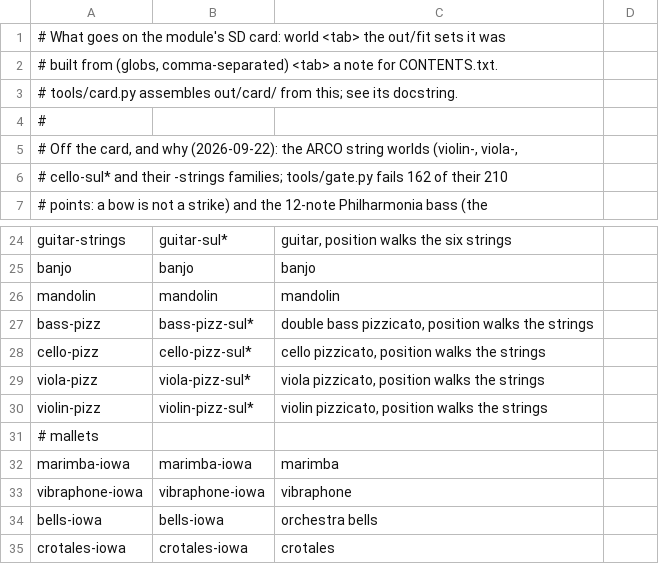
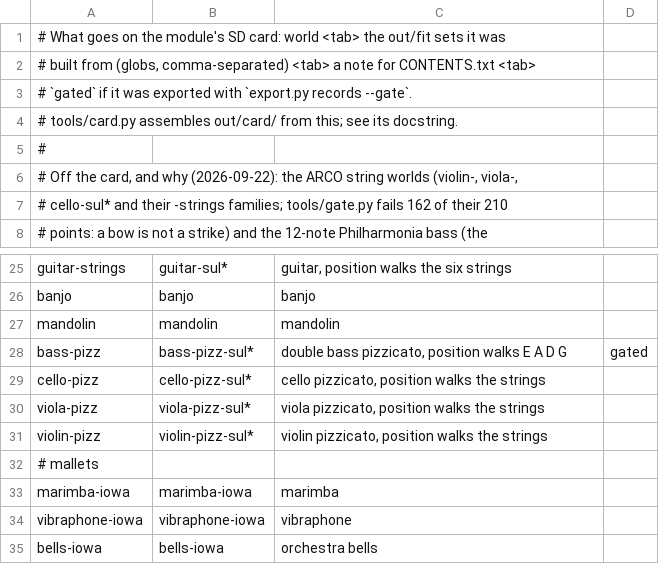
Before and after one commit to ErnestG4/Kyklophoria, a TSV file: manifests/card.tsv, drawn as a sheet; only a part is shown, gaps mark what is left out; the shorter side is filled out with more unchanged rows.

Commit message:
export records --gate, and the plucked double bass on the card
`export.py records <set> <out> --gate` leaves out the points tools/gate.py
fails, so a note is played by its neighbour transposed rather than by a
broken fit. The bass's E string had an A2 at a loss of 3.15 with three
modes, from a recording the splitter cut 2 of 12 notes out of, and a G1 at
1.75. The other three strings lost nothing and are byte-identical.

The bass family is built in string order, E1 A1 D2 G2, by name and not
--by-pitch: the splitter found almost none of the D string's low notes, so
its lowest fitted note is C3 and a sort by pitch put it after the G.

Measured against the Philharmonia bass it replaces, the late ring above 1 kHz
(0.3-1.5 s after the strike, against the whole ring) goes from about -40 dB
to -79..-91 dB on A2 to G3, the notes where the old fit rang: Combust's
"chimes inside the bass". card.py takes a fourth manifest column, `gated`,
for worlds exported that way.

```diff
--- a/manifests/card.tsv
+++ b/manifests/card.tsv
@@ -1,3 +1,4 @@
 # What goes on the module's SD card: world <tab> the out/fit sets it was
-# built from (globs, comma-separated) <tab> a note for CONTENTS.txt.
+# built from (globs, comma-separated) <tab> a note for CONTENTS.txt <tab>
+# `gated` if it was exported with `export.py records --gate`.
 # tools/card.py assembles out/card/ from this; see its docstring.
@@ -26,3 +27,3 @@ banjo	banjo	banjo
 mandolin	mandolin	mandolin
-bass-pizz	bass-pizz-sul*	double bass pizzicato, position walks the strings
+bass-pizz	bass-pizz-sul*	double bass pizzicato, position walks E A D G	gated
 cello-pizz	cello-pizz-sul*	cello pizzicato, position walks the strings
```
Also changed, not shown: 2 other files.
